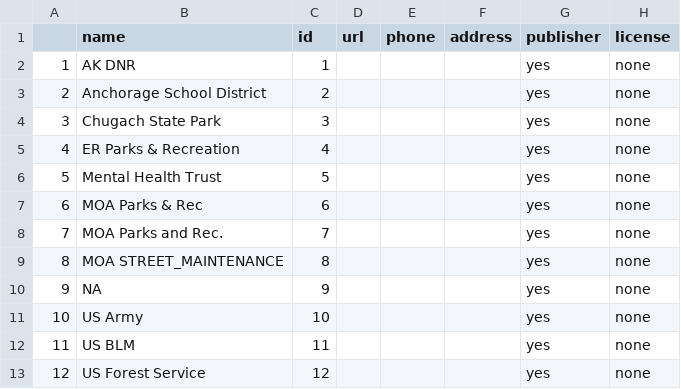
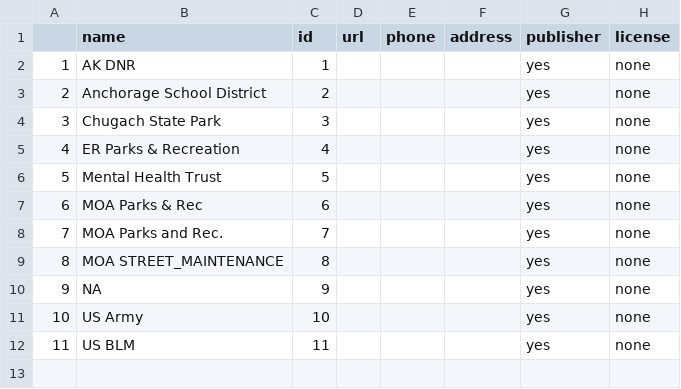
Before and after one commit to codeforanchorage/Open_Trails_Anchorage, a CSV file: output files/stewards.csv, drawn as a sheet.

```diff
--- a/output files/stewards.csv
+++ b/output files/stewards.csv
@@ -12,2 +12 @@
 "11","US BLM",11,"","","","yes","none"
-"12","US Forest Service",12,"","","","yes","none"
```
Also changed, not shown: 6 other files.
